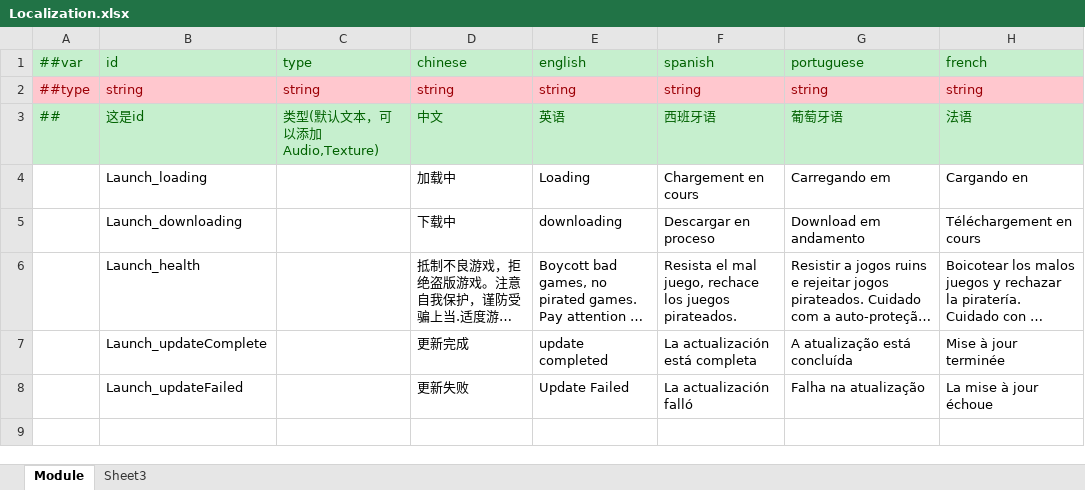
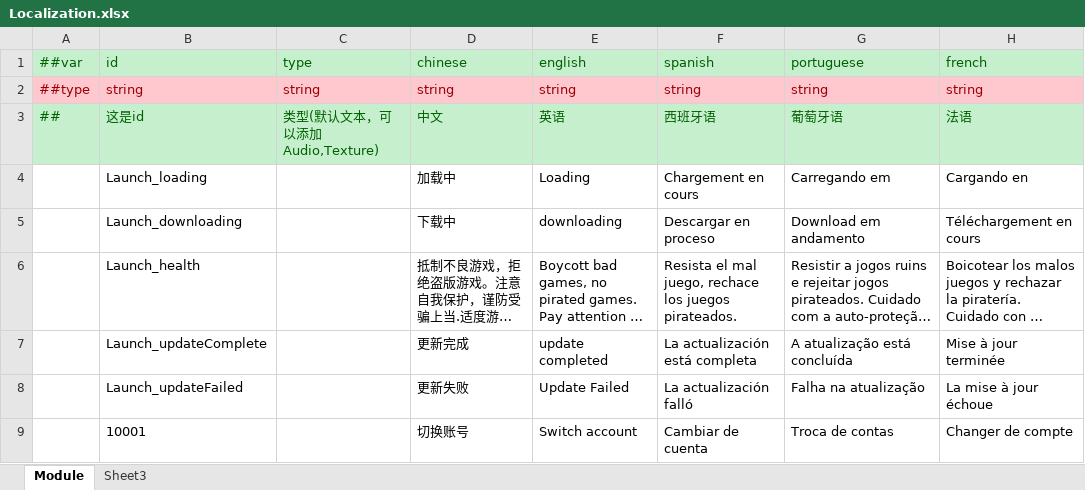
Before and after one commit to lyqilo/ClientConfig, an Excel workbook: LubanConfig/Datas/Localization.xlsx, sheet Module, drawn as a sheet; long unchanged cells end in …; values as stored, in another font and other column widths than the file's, no borders; the diff names each change by its address in the sheet, - before the commit and + after, or states it on an @@ line.

Commit message:
多语言测试

```diff
--- a/LubanConfig/Datas/Localization.xlsx (sheet Module)
+++ b/LubanConfig/Datas/Localization.xlsx (sheet Module)
+row 9:  | 10001 |  | 切换账号 | Switch account | Cambiar de cuenta | Troca de contas | Changer de compte
```
